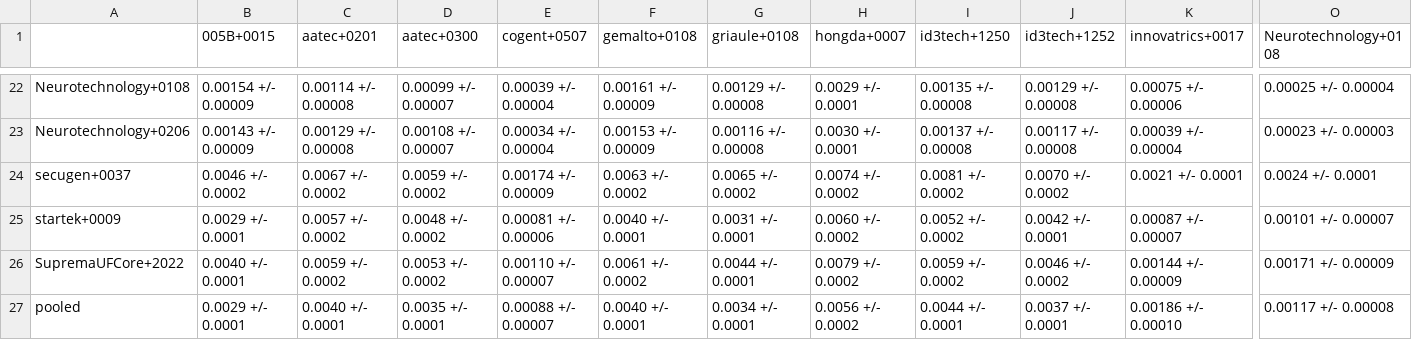
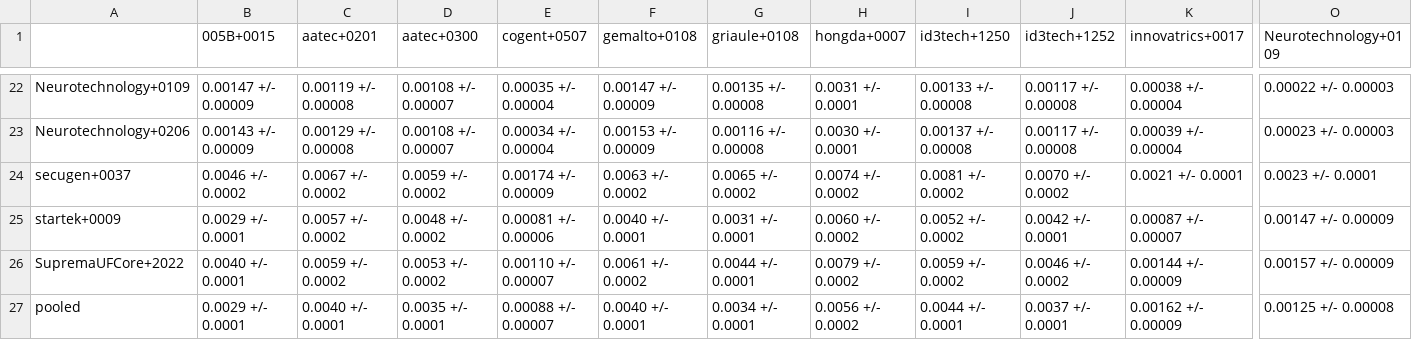
Before and after one commit to usnistgov/minex, a CSV file: results/csvs/minexiii_two_finger_fnmr_fmr_0001.csv, drawn as a sheet; only a part is shown, gaps mark what is left out; the diff covers the shown part only; the diff names each change by its address in the sheet, - before the commit and + after, or states it on an @@ line.

Commit message:
Add new participant: Neurotechnoloy/0109.
This compliant submission retires Neurotechnology/0108.

```diff
--- a/results/csvs/minexiii_two_finger_fnmr_fmr_0001.csv
+++ b/results/csvs/minexiii_two_finger_fnmr_fmr_0001.csv
-O1: Neurotechnology+0108
+O1: Neurotechnology+0109
-A22: Neurotechnology+0108
+A22: Neurotechnology+0109
-B22 (005B+0015): 0.00154 +/- 0.00009
+B22 (005B+0015): 0.00147 +/- 0.00009
-C22 (aatec+0201): 0.00114 +/- 0.00008
+C22 (aatec+0201): 0.00119 +/- 0.00008
-D22 (aatec+0300): 0.00099 +/- 0.00007
+D22 (aatec+0300): 0.00108 +/- 0.00007
-E22 (cogent+0507): 0.00039 +/- 0.00004
+E22 (cogent+0507): 0.00035 +/- 0.00004
-F22 (gemalto+0108): 0.00161 +/- 0.00009
+F22 (gemalto+0108): 0.00147 +/- 0.00009
-G22 (griaule+0108): 0.00129 +/- 0.00008
+G22 (griaule+0108): 0.00135 +/- 0.00008
-H22 (hongda+0007): 0.0029 +/- 0.0001
+H22 (hongda+0007): 0.0031 +/- 0.0001
-I22 (id3tech+1250): 0.00135 +/- 0.00008
+I22 (id3tech+1250): 0.00133 +/- 0.00008
-J22 (id3tech+1252): 0.00129 +/- 0.00008
+J22 (id3tech+1252): 0.00117 +/- 0.00008
-K22 (innovatrics+0017): 0.00075 +/- 0.00006
+K22 (innovatrics+0017): 0.00038 +/- 0.00004
-O22 (Neurotechnology+0109): 0.00025 +/- 0.00004
+O22 (Neurotechnology+0109): 0.00022 +/- 0.00003
-O24 (Neurotechnology+0109): 0.0024 +/- 0.0001
+O24 (Neurotechnology+0109): 0.0023 +/- 0.0001
-O25 (Neurotechnology+0109): 0.00101 +/- 0.00007
+O25 (Neurotechnology+0109): 0.00147 +/- 0.00009
-O26 (Neurotechnology+0109): 0.00171 +/- 0.00009
+O26 (Neurotechnology+0109): 0.00157 +/- 0.00009
-K27 (innovatrics+0017): 0.00186 +/- 0.00010
+K27 (innovatrics+0017): 0.00162 +/- 0.00009
-O27 (Neurotechnology+0109): 0.00117 +/- 0.00008
+O27 (Neurotechnology+0109): 0.00125 +/- 0.00008
```
Also changed, not shown: 31 edited cells elsewhere in this file, results/csvs/minexiii_two_finger_fnmr_fmr_01.csv, 40 other files.
